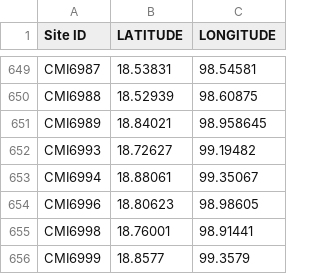
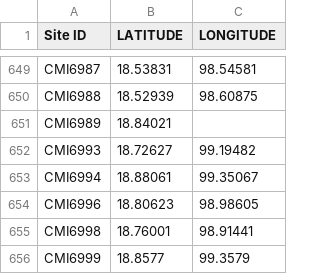
Before and after one commit to Piyasopon/phpsitebot-GG, a CSV file: SiteDataforTSID2.csv, drawn as a sheet; only a part is shown, gaps mark what is left out.

```diff
--- a/SiteDataforTSID2.csv
+++ b/SiteDataforTSID2.csv
@@ -650,3 +650,3 @@ CMI6987,18.53831,98.54581
 CMI6988,18.52939,98.60875
-CMI6989,18.84021,98.958645
+CMI6989,18.84021,
 CMI6993,18.72627,99.19482
```
Also changed, not shown: 1 other file.
